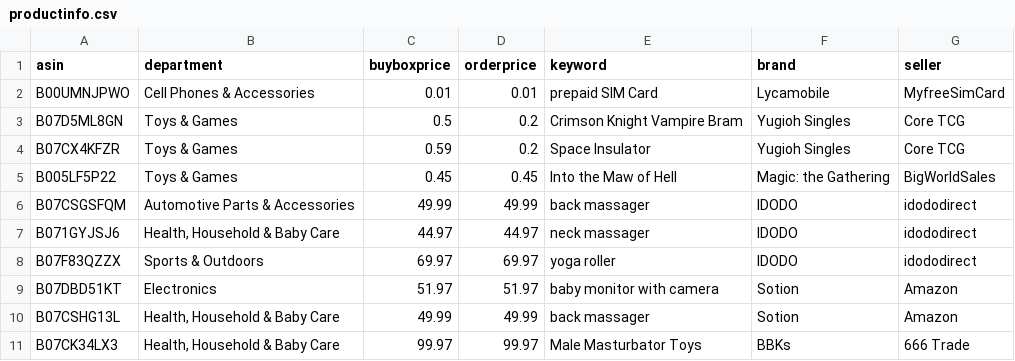
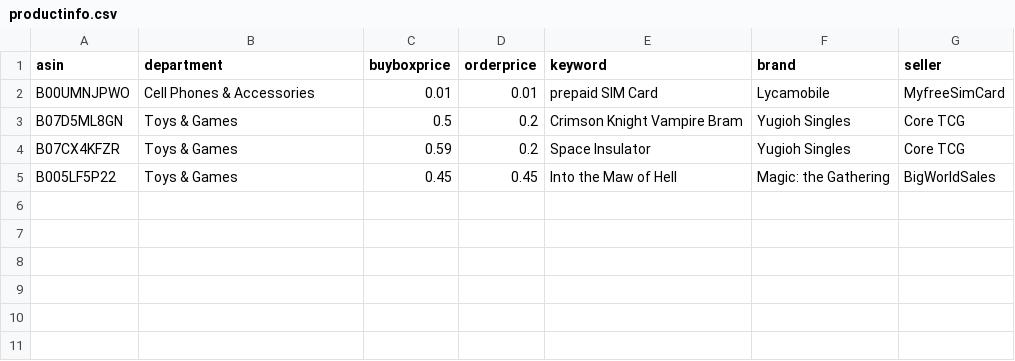
Before and after one commit to czds68/AmazonBuy, a CSV file: amazonbuy_database/productinfo.csv, drawn as a sheet; the diff names each change by its address in the sheet, - before the commit and + after, or states it on an @@ line.

```diff
--- a/amazonbuy_database/productinfo.csv
+++ b/amazonbuy_database/productinfo.csv
-row 6: B07CSGSFQM | Automotive Parts & Accessories | 49.99 | 49.99 | back massager | IDODO | idododirect
-row 7: B071GYJSJ6 | Health, Household & Baby Care | 44.97 | 44.97 | neck massager | IDODO | idododirect
-row 8: B07F83QZZX | Sports & Outdoors | 69.97 | 69.97 | yoga roller | IDODO | idododirect
-row 9: B07DBD51KT | Electronics | 51.97 | 51.97 | baby monitor with camera | Sotion | Amazon
-row 10: B07CSHG13L | Health, Household & Baby Care | 49.99 | 49.99 | back massager | Sotion | Amazon
-row 11: B07CK34LX3 | Health, Household & Baby Care | 99.97 | 99.97 | Male Masturbator Toys | BBKs | 666 Trade
```
Also changed, not shown: amazonbuy_database/AccountInfo.csv, amazonbuy_database/ordertask.csv, 2 other files.
